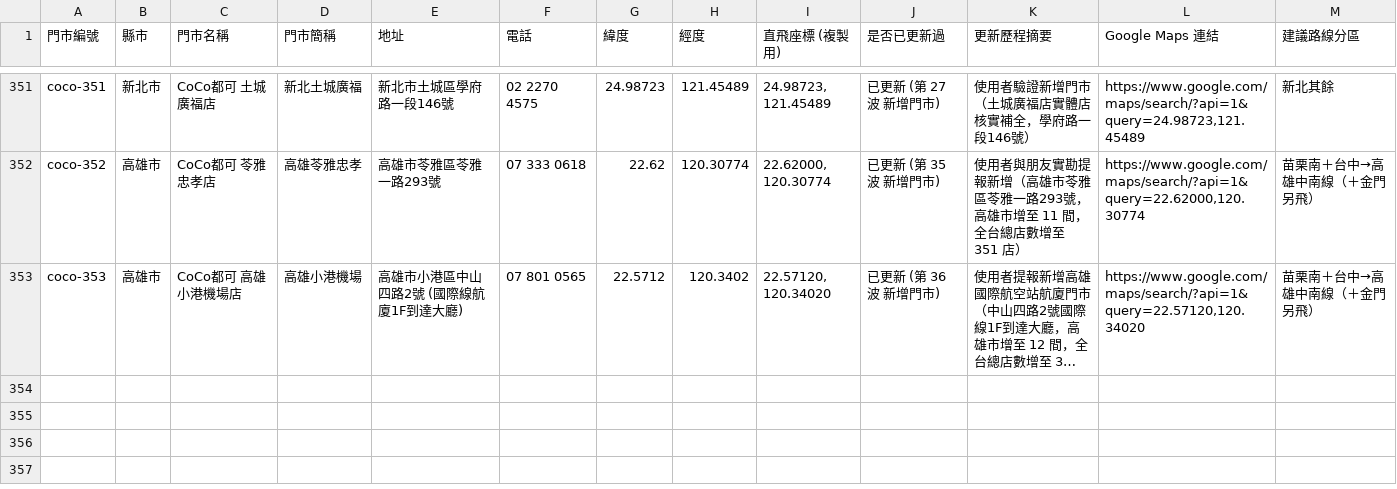
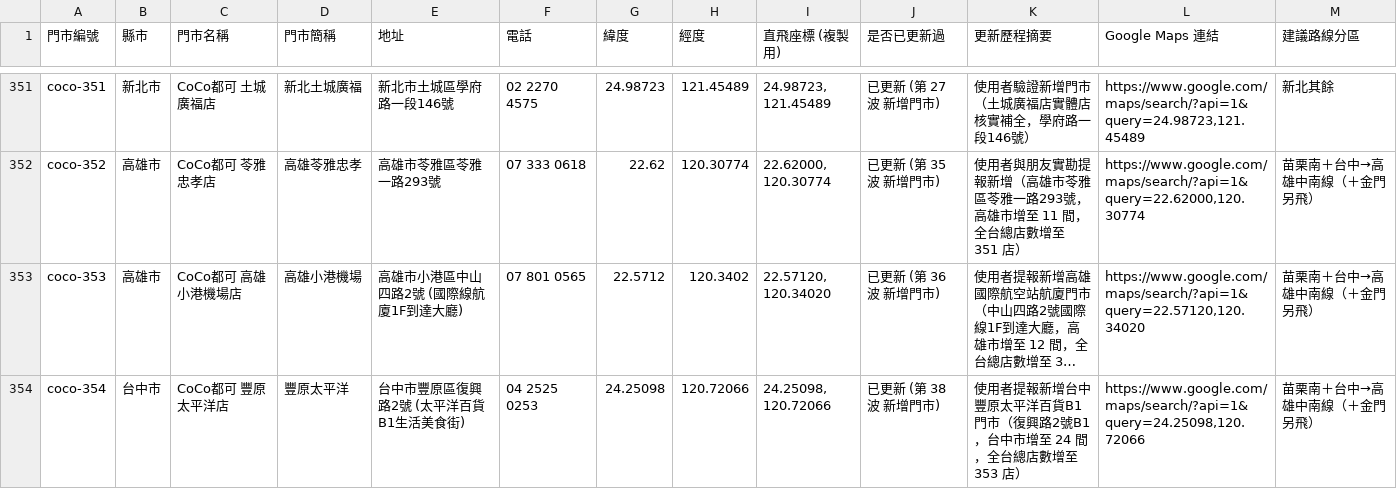
Before and after one commit to kairosvector/kairosvector.github.io, a CSV file: app/public/events/coco-stores.csv, drawn as a sheet; only a part is shown, gaps mark what is left out; long unchanged cells end in …; the diff names each change by its address in the sheet, - before the commit and + after, or states it on an @@ line.

Commit message:
feat(coco): add 台中豐原太平洋店 (coco-354) (Batch #38) - 353 stores total

```diff
--- a/app/public/events/coco-stores.csv
+++ b/app/public/events/coco-stores.csv
+row 354: coco-354 | 台中市 | CoCo都可 豐原太平洋店 | 豐原太平洋 | 台中市豐原區復興路2號 (太平洋百貨B1生活美食街) | 04 2525 0253 | 24.25098 | 120.72066 | 24.25098, 120.72066 | 已更新 (第 38 波 新增門市) | 使用者提報新增台中豐原太平洋百貨B1門市（復興路2號B1，台中市增至 24 間，全台總店數增至 353 店） | https://www.google.com/maps/search/?api=1&query=24.25098,120.72066 | 苗栗南＋台中→高雄中南線（＋金門另飛）
```
Also changed, not shown: 7 other files.
